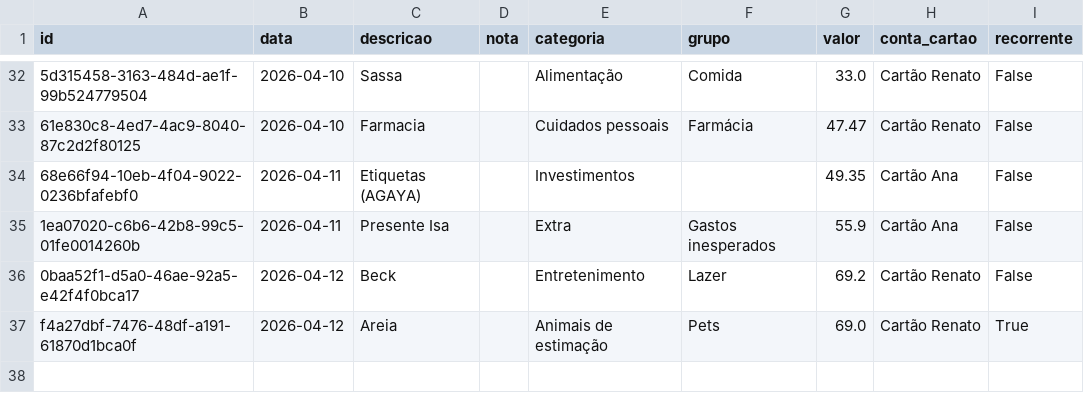
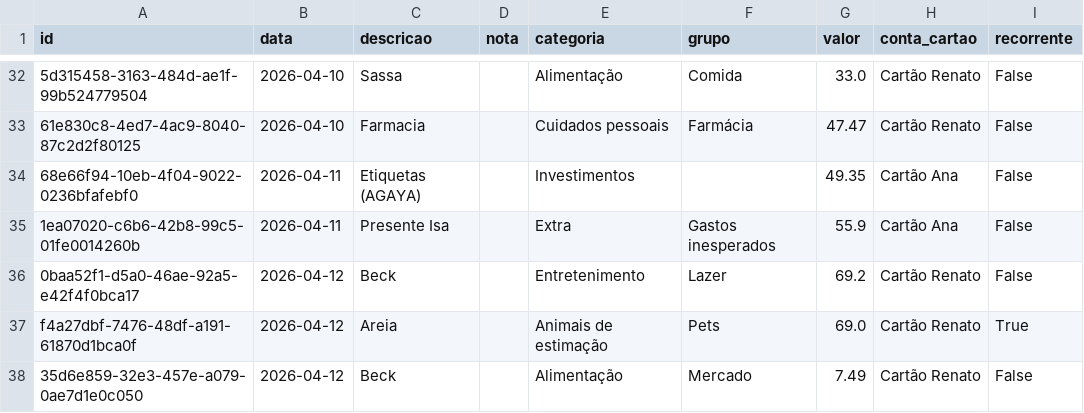
Before and after one commit to czrstar/finance-dashboard-zappro, a CSV file: data/monthly/transactions_2026-04.csv, drawn as a sheet; only a part is shown, gaps mark what is left out; the diff names each change by its address in the sheet, - before the commit and + after, or states it on an @@ line.

Commit message:
auto: update data/monthly/transactions_2026-04.csv

```diff
--- a/data/monthly/transactions_2026-04.csv
+++ b/data/monthly/transactions_2026-04.csv
+row 38: 35d6e859-32e3-457e-a079-0ae7d1e0c050 | 2026-04-12 | Beck |  | Alimentação | Mercado | 7.49 | Cartão Renato | False
```
